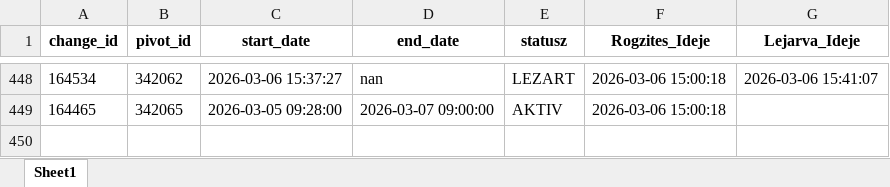
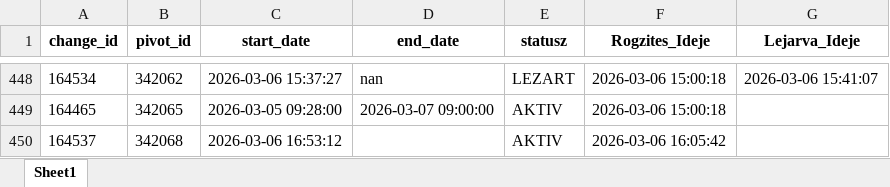
Before and after one commit to zoltanfarkasnemeth/BKK, an Excel workbook: data.xlsx, sheet Sheet1, drawn as a sheet; only a part is shown, gaps mark what is left out; values as stored, in another font and other column widths than the file's, no borders; the diff names each change by its address in the sheet, - before the commit and + after, or states it on an @@ line.

```diff
--- a/data.xlsx (sheet Sheet1)
+++ b/data.xlsx (sheet Sheet1)
+row 450: 164537 | 342068 | 2026-03-06 16:53:12 |  | AKTIV | 2026-03-06 16:05:42
```
